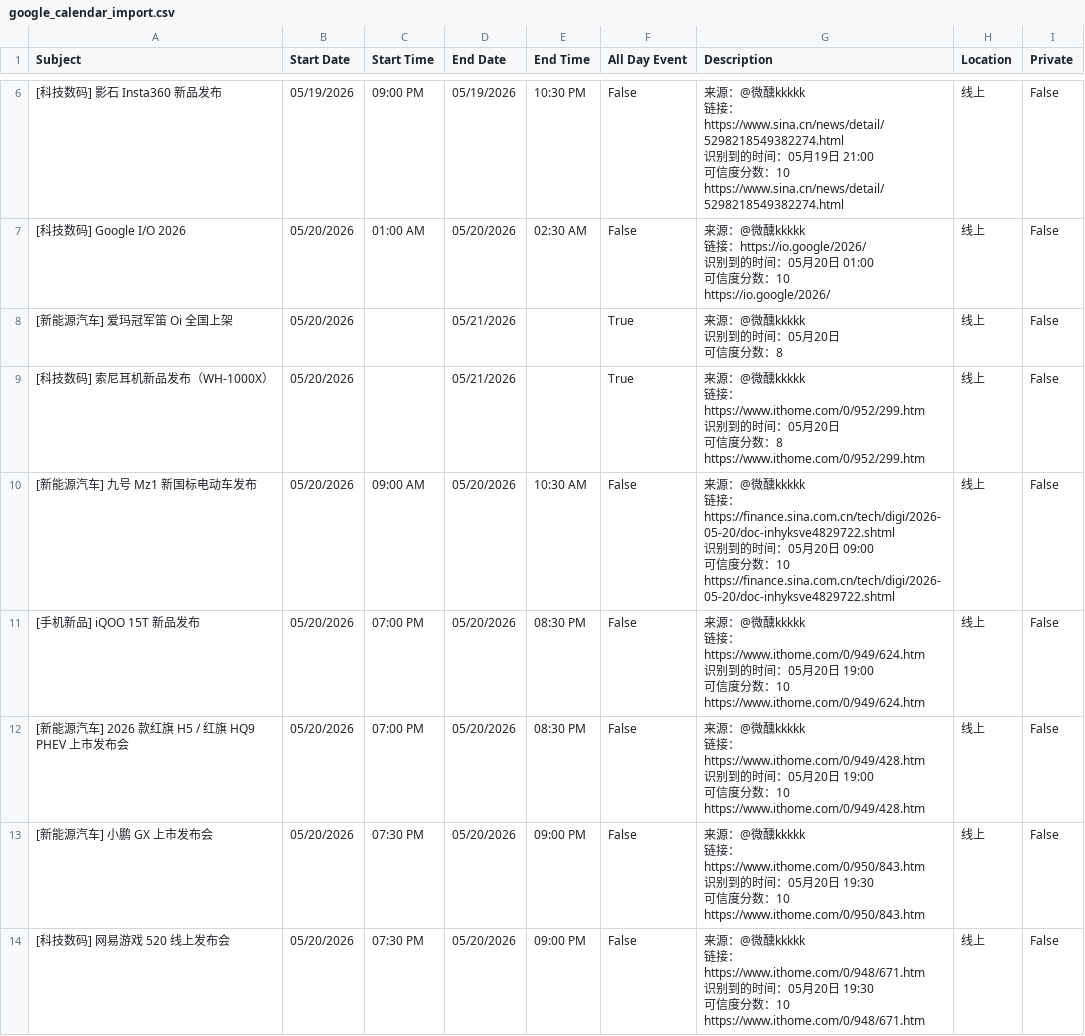
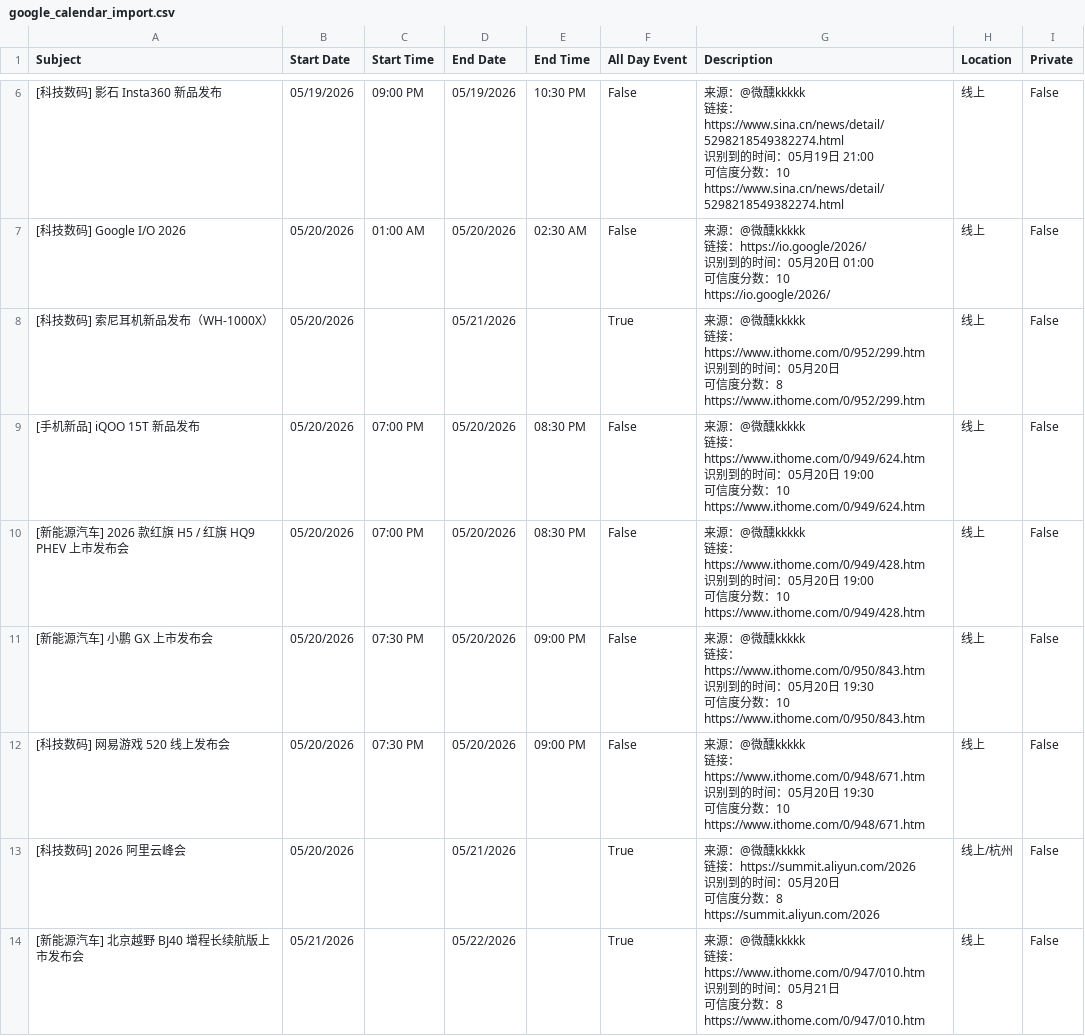
Before and after one commit to weixunkkkkk/fabuhuizixun, a CSV file: out/google_calendar_import.csv, drawn as a sheet; only a part is shown, gaps mark what is left out; the shorter side is filled out with more unchanged rows; the diff covers the shown part only.

```diff
--- a/out/google_calendar_import.csv
+++ b/out/google_calendar_import.csv
@@ -31,5 +31,2 @@ https://www.sina.cn/news/detail/5298218549382274.html",线上,False
 https://io.google/2026/",线上,False
-[新能源汽车] 爱玛冠军笛 Oi 全国上架,05/20/2026,,05/21/2026,,True,"来源：@微醺kkkkk
-识别到的时间：05月20日
-可信度分数：8",线上,False
 [科技数码] 索尼耳机新品发布（WH-1000X）,05/20/2026,,05/21/2026,,True,"来源：@微醺kkkkk
@@ -39,7 +36,2 @@ https://io.google/2026/",线上,False
 https://www.ithome.com/0/952/299.htm",线上,False
-[新能源汽车] 九号 Mz1 新国标电动车发布,05/20/2026,09:00 AM,05/20/2026,10:30 AM,False,"来源：@微醺kkkkk
-链接：https://finance.sina.com.cn/tech/digi/2026-05-20/doc-inhyksve4829722.shtml
-识别到的时间：05月20日 09:00
-可信度分数：10
-https://finance.sina.com.cn/tech/digi/2026-05-20/doc-inhyksve4829722.shtml",线上,False
 [手机新品] iQOO 15T 新品发布,05/20/2026,07:00 PM,05/20/2026,08:30 PM,False,"来源：@微醺kkkkk
```
Also changed, not shown: 7 removed rows elsewhere in this file, out/daily_summary.csv, out/events.csv, 12 other files.
